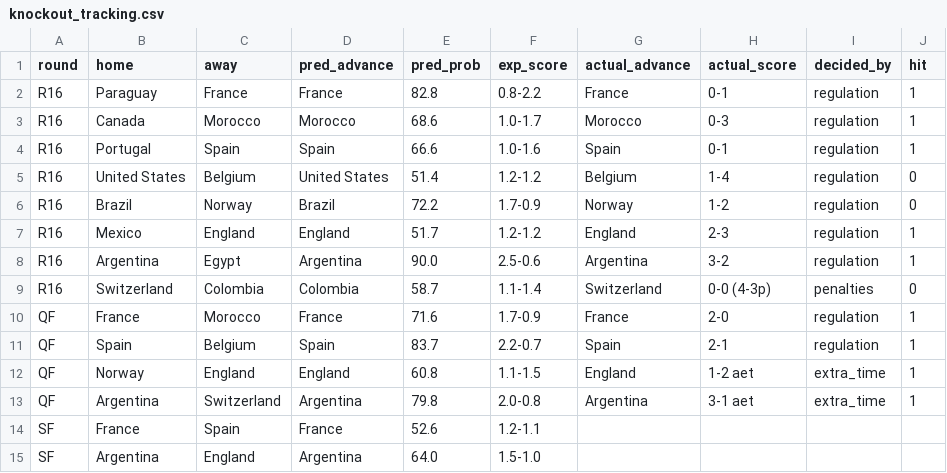
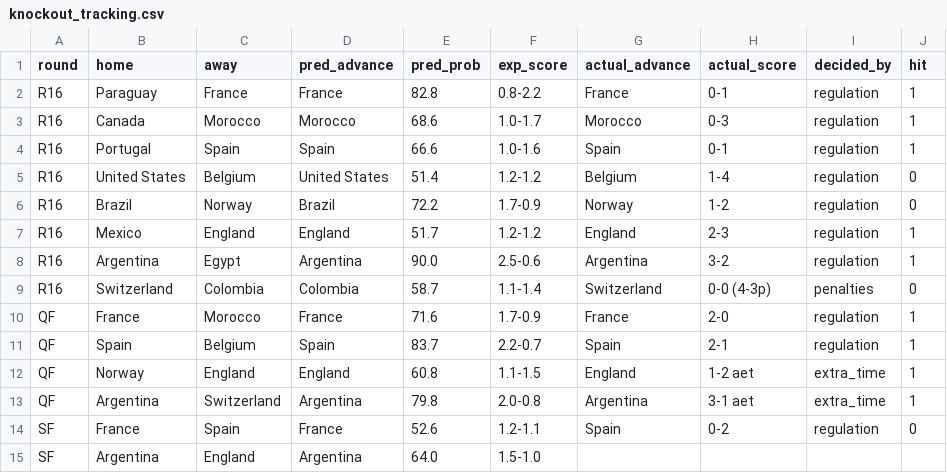
Before and after one commit to arnavvpareek/worldcup26-predictor, a CSV file: data/processed/knockout_tracking.csv, drawn as a sheet.

```diff
--- a/data/processed/knockout_tracking.csv
+++ b/data/processed/knockout_tracking.csv
@@ -13,3 +13,3 @@ QF,Norway,England,England,60.8,1.1-1.5,England,1-2 aet,extra_time,1
 QF,Argentina,Switzerland,Argentina,79.8,2.0-0.8,Argentina,3-1 aet,extra_time,1
-SF,France,Spain,France,52.6,1.2-1.1,,,,
+SF,France,Spain,France,52.6,1.2-1.1,Spain,0-2,regulation,0
 SF,Argentina,England,Argentina,64.0,1.5-1.0,,,,
```
Also changed, not shown: data/processed/elo_ratings.csv, data/raw/results_2026_manual.csv, 2 other files.
